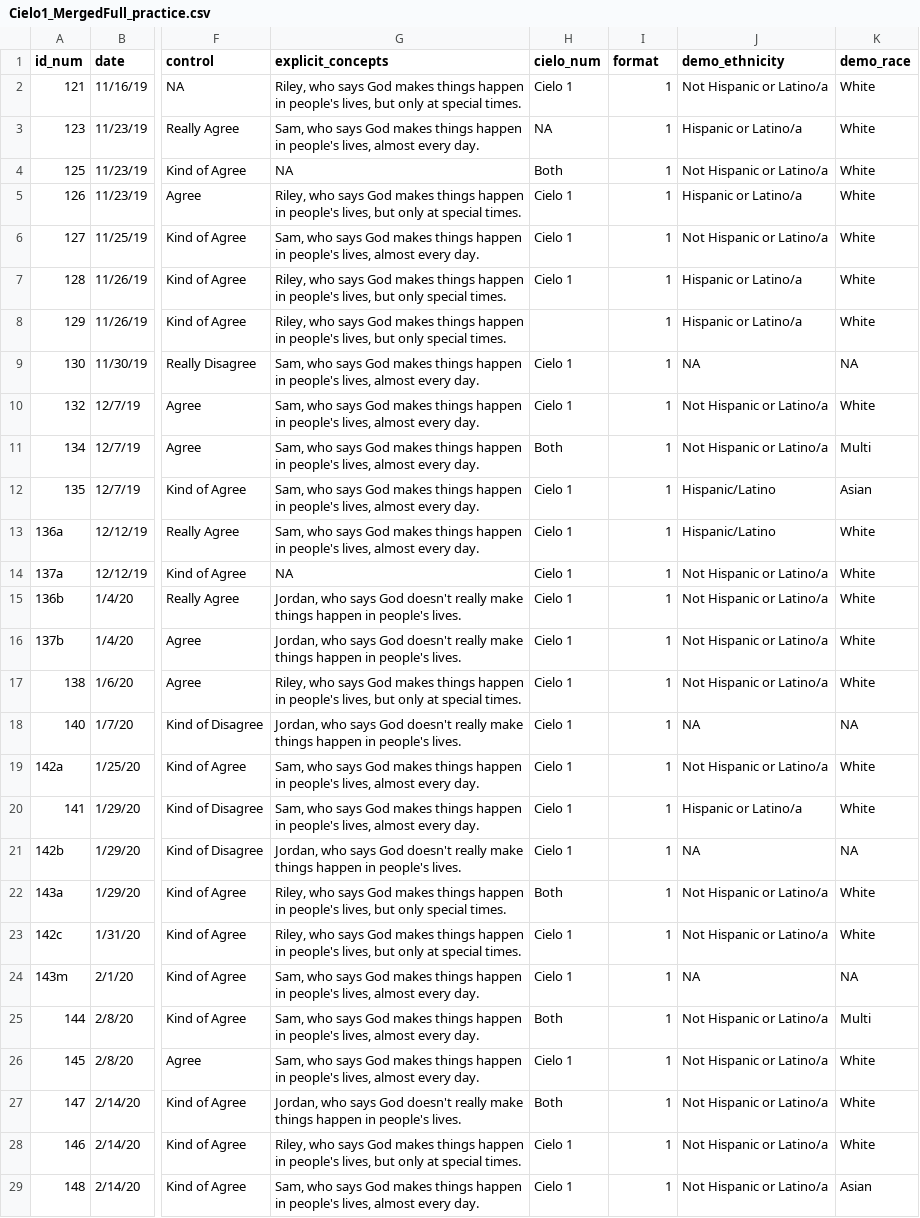
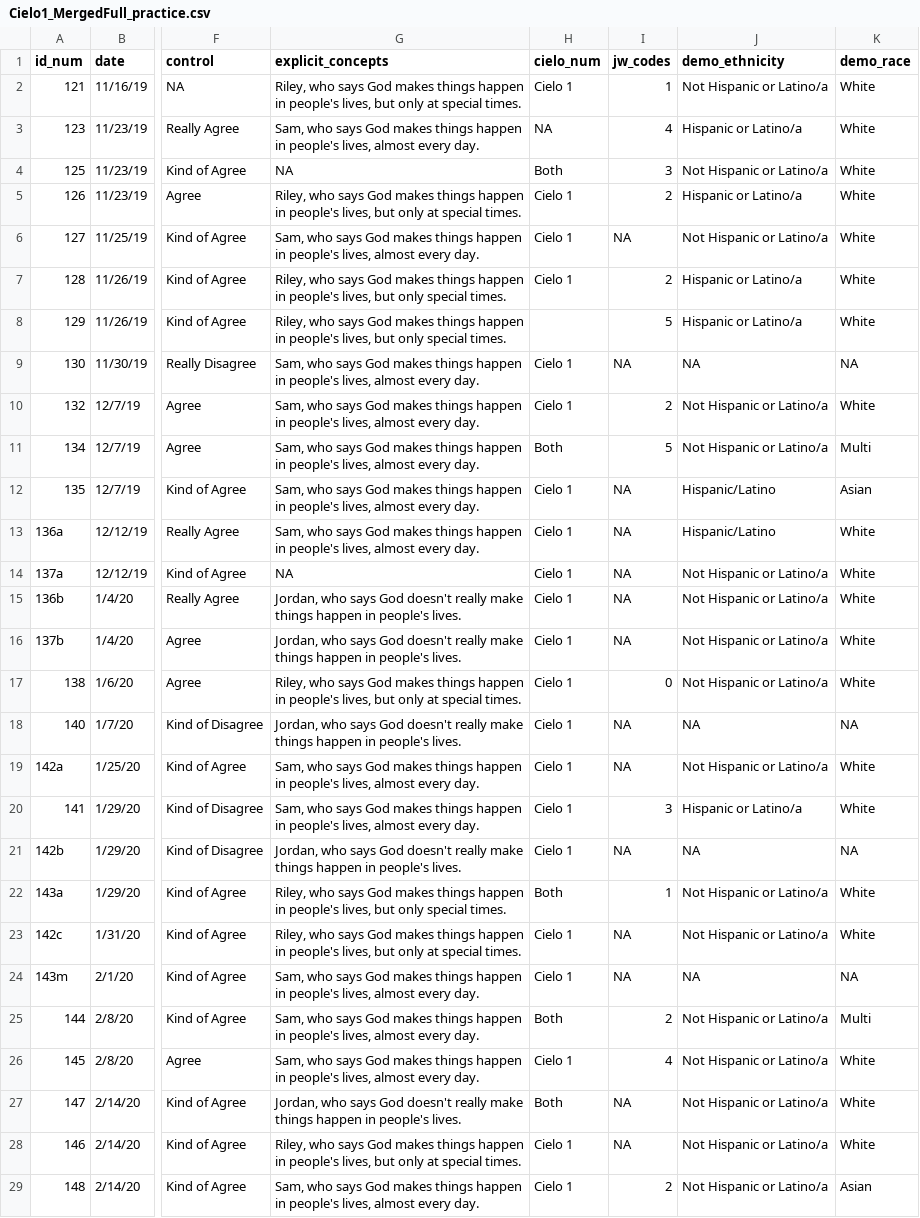
Before and after one commit to hannahlunkenheimer/cielo, a CSV file: data/Cielo1_MergedFull_practice.csv, drawn as a sheet; only a part is shown, gaps mark what is left out; the diff covers the shown part only; the diff names each change by its address in the sheet, - before the commit and + after, or states it on an @@ line.

```diff
--- a/data/Cielo1_MergedFull_practice.csv
+++ b/data/Cielo1_MergedFull_practice.csv
-I1: format
+I1: jw_codes
-I3 (jw_codes): 1
+I3 (jw_codes): 4
-I4 (jw_codes): 1
+I4 (jw_codes): 3
-I5 (jw_codes): 1
+I5 (jw_codes): 2
-I6 (jw_codes): 1
+I6 (jw_codes): NA
-I7 (jw_codes): 1
+I7 (jw_codes): 2
-I8 (jw_codes): 1
+I8 (jw_codes): 5
-I9 (jw_codes): 1
+I9 (jw_codes): NA
-I10 (jw_codes): 1
+I10 (jw_codes): 2
-I11 (jw_codes): 1
+I11 (jw_codes): 5
-I12:I16 (jw_codes): 1
+I12:I16 (jw_codes): NA
-I17 (jw_codes): 1
+I17 (jw_codes): 0
-I18:I19 (jw_codes): 1
+I18:I19 (jw_codes): NA
-I20 (jw_codes): 1
+I20 (jw_codes): 3
-I21 (jw_codes): 1
+I21 (jw_codes): NA
-I23:I24 (jw_codes): 1
+I23:I24 (jw_codes): NA
-I25 (jw_codes): 1
+I25 (jw_codes): 2
-I26 (jw_codes): 1
+I26 (jw_codes): 4
-I27:I28 (jw_codes): 1
+I27:I28 (jw_codes): NA
-I29 (jw_codes): 1
+I29 (jw_codes): 2
```
Also changed, not shown: 96 edited cells elsewhere in this file, data/helencoding_irr_cielo copy.csv, 11 other files.
